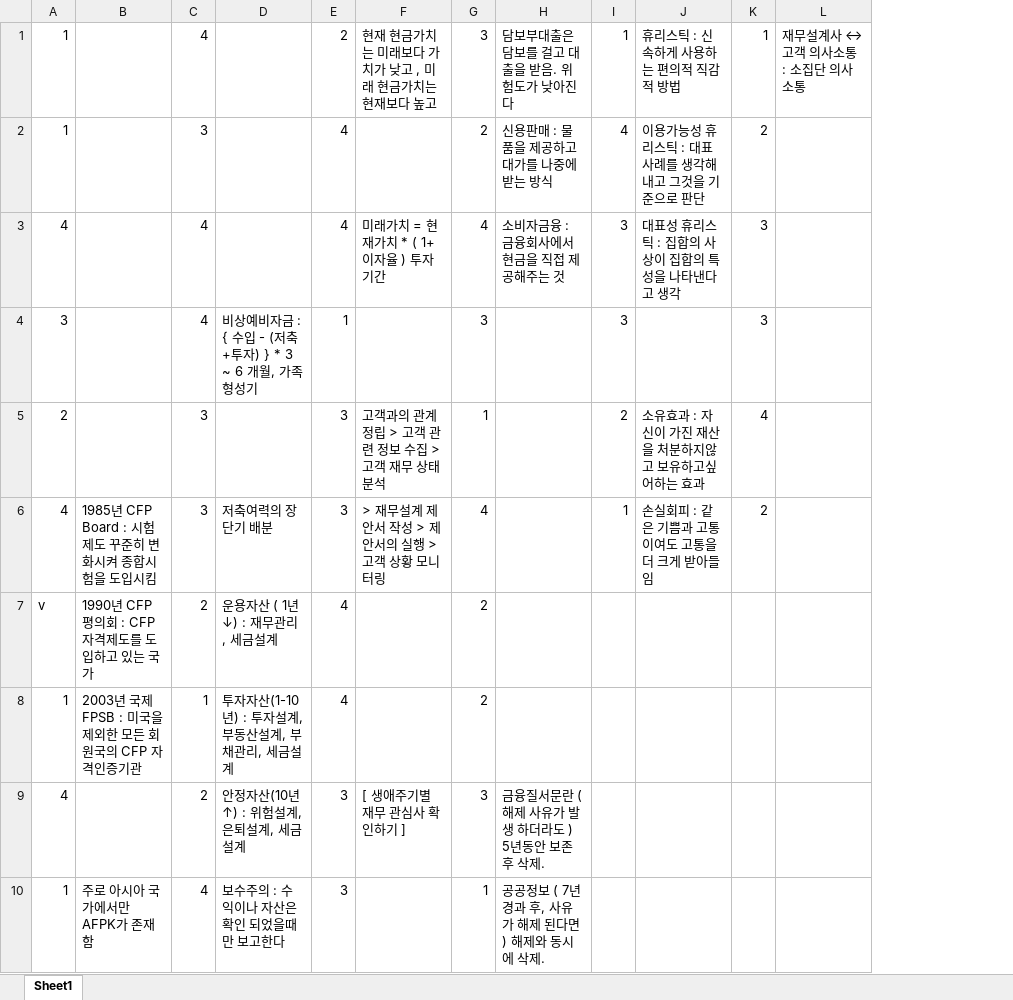
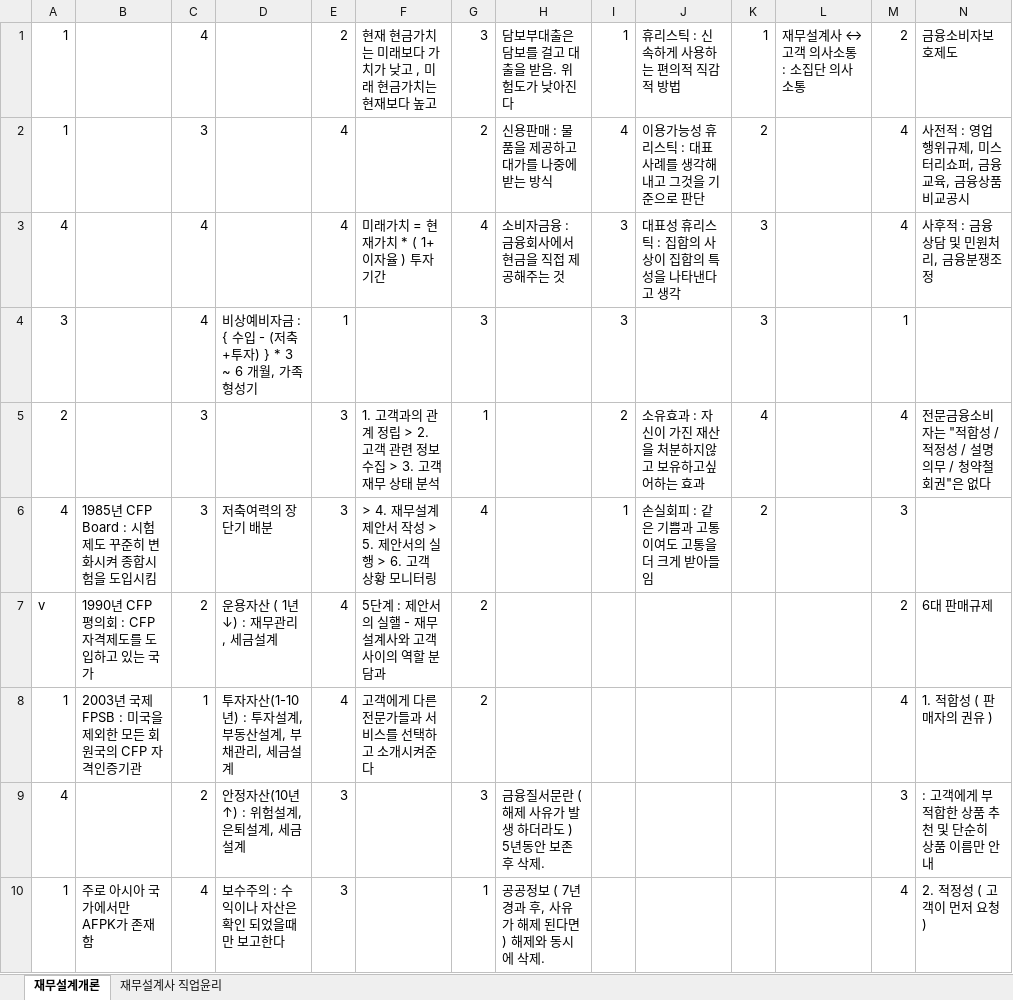
Before and after one commit to kdyveliz/AFPK, an Excel workbook: AFPK.xlsx, sheet 재무설계개론, drawn as a sheet; only a part is shown; values as stored, in another font and other column widths than the file's, no cell formats; the diff covers the shown part only; the diff names each change by its address in the sheet, - before the commit and + after, or states it on an @@ line.

```diff
--- a/AFPK.xlsx (sheet 재무설계개론)
+++ b/AFPK.xlsx (sheet 재무설계개론)
-sheet tab: Sheet1
+sheet tab: 재무설계개론
+sheet tab: 재무설계사 직업윤리
+column M, rows 1-10: 2 | 4 | 4 | 1 | 4 | 3 | 2 | 4 | 3 | 4
+column N, rows 1-10: 금융소비자보호제도 | 사전적 : 영업행위규제, 미스터리쇼퍼, 금융교육, 금융상품 비교공시 | 사후적 : 금융상담 및 민원처리, 금융분쟁조정 |  | 전문금융소비자는 "적합성 / 적정성 / 설명의무 / 청약철회권"은 없다 |  | 6대 판매규제 | 1. 적합성 ( 판매자의 권유 ) | : 고객에게 부적합한 상품 추천 및 단순히 상품 이름만 안내 | 2. 적정성 ( 고객이 먼저 요청 )
-F5: 고객과의 관계 정립 > 고객 관련 정보 수집 > 고객 재무 상태 분석
+F5: 1. 고객과의 관계 정립 > 2. 고객 관련 정보 수집 > 3. 고객 재무 상태 분석
-F6: > 재무설계 제안서 작성 > 제안서의 실행 > 고객 상황 모니터링
+F6: > 4. 재무설계 제안서 작성 > 5. 제안서의 실행 > 6. 고객 상황 모니터링
-F7: (empty)
+F7: 5단계 : 제안서의 실핼 - 재무설계사와 고객 사이의 역할 분담과
-F8: (empty)
+F8: 고객에게 다른 전문가들과 서비스를 선택하고 소개시켜준다
-F9: [ 생애주기별 재무 관심사 확인하기 ]
+F9: (empty)
```
Also changed, not shown: 6 edited cells elsewhere in this sheet, cell formats.
